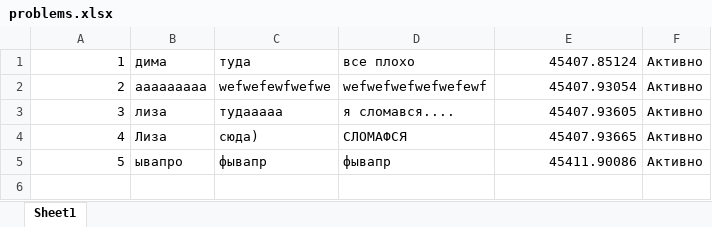
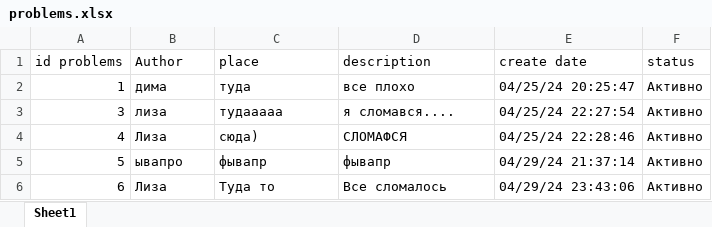
Before and after one commit to LizaKocheshkova/Telegram_bot, an Excel workbook: temp/problems.xlsx, sheet Sheet1, drawn as a sheet; values as stored, in another font and other column widths than the file's, no borders; removed rows and columns are numbered as before the commit, all else as after; the diff names each change by its address in the sheet, - before the commit and + after, or states it on an @@ line.

```diff
--- a/temp/problems.xlsx (sheet Sheet1)
+++ b/temp/problems.xlsx (sheet Sheet1)
+row 1: id problems | Author | place | description | create date | status
-E2: 45407.85124
+E2: 04/25/24 20:25:47
-row 2: 2 | aaaaaaaaa | wefwefewfwefwe | wefwefwefwefwefewf | 45407.93054 | Активно
-E3: 45407.93605
+E3: 04/25/24 22:27:54
-E4: 45407.93665
+E4: 04/25/24 22:28:46
-E5: 45411.90086
+E5: 04/29/24 21:37:14
+row 6: 6 | Лиза | Туда то | Все сломалось | 04/29/24 23:43:06 | Активно
```
Also changed, not shown: 4 other files.
